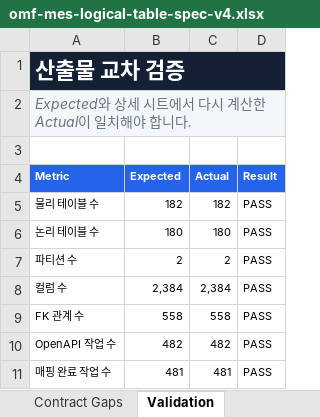
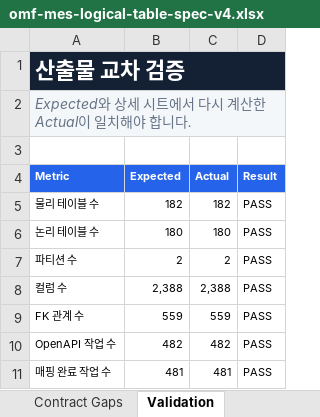
Before and after one commit to CREFLEINC/omf-mes-server, an Excel workbook: outputs/01a0376d-9b7c-7ce0-be72-2df4ecd65d94/omf-mes-logical-table-spec-v4.xlsx, sheet Validation, drawn as a sheet; values as stored, in another font and other column widths than the file's, no borders; charts and pictures and conditional formats and table styles not drawn; the diff names each change by its address in the sheet, - before the commit and + after, or states it on an @@ line.

```diff
--- a/outputs/01a0376d-9b7c-7ce0-be72-2df4ecd65d94/omf-mes-logical-table-spec-v4.xlsx (sheet Validation)
+++ b/outputs/01a0376d-9b7c-7ce0-be72-2df4ecd65d94/omf-mes-logical-table-spec-v4.xlsx (sheet Validation)
-B8 (Expected): 2,384
+B8 (Expected): 2,388
-C8 (Actual): 2,384
+C8 (Actual): 2,388
-B9 (Expected): 558
+B9 (Expected): 559
-C9 (Actual): 558
+C9 (Actual): 559
```
Also changed, not shown: sheet Columns, sheet Relationships, sheet Summary, sheet Tables, 15 other files.
